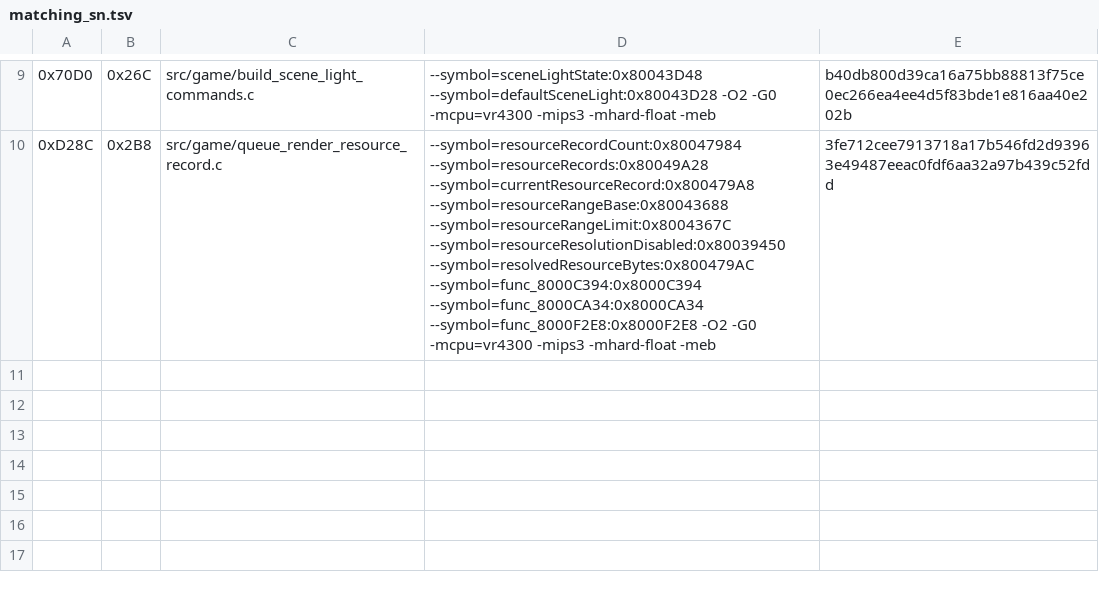
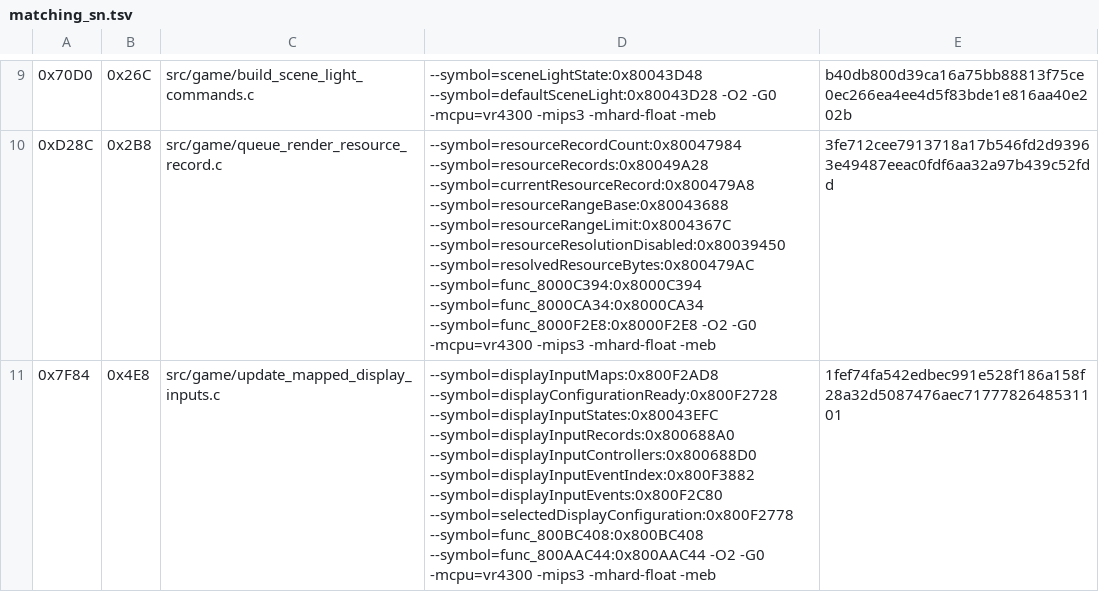
Before and after one commit to TheGh0stShip/Sydney-2000-N64-Prototype, a TSV file: config/matching_sn.tsv, drawn as a sheet; only a part is shown, gaps mark what is left out; the diff names each change by its address in the sheet, - before the commit and + after, or states it on an @@ line.

Commit message:
Match mapped display inputs and runtime priority heap
Recover all 1256 resident input-mapping bytes with SN GCC and retain 400 passing differential MIPS cases. Add exact runtime asset lookup and 308-byte priority-heap sift-down units, then refresh source-link and initialized-data provenance.

```diff
--- a/config/matching_sn.tsv
+++ b/config/matching_sn.tsv
+row 11: 0x7F84 | 0x4E8 | src/game/update_mapped_display_inputs.c | --symbol=displayInputMaps:0x800F2AD8 --symbol=displayConfigurationReady:0x800F2728 --symbol=displayInputStates:0x80043EFC --symbol=displayInputRecords:0x800688A0 --symbol=displayInputControllers:0x800688D0 --symbol=displayInputEventIndex:0x800F3882 --symbol=displayInputEvents:0x800F2C80 --symbol=selectedDisplayConfiguration:0x800F2778 --symbol=func_800BC408:0x800BC408 --symbol=func_800AAC44:0x800AAC44 -O2 -G0 -mcpu=vr4300 -mips3 -mhard-float -meb | 1fef74fa542edbec991e528f186a158f28a32d5087476aec7177782648531101
```
Also changed, not shown: config/runtime/matching_sn.tsv, 6 other files.
